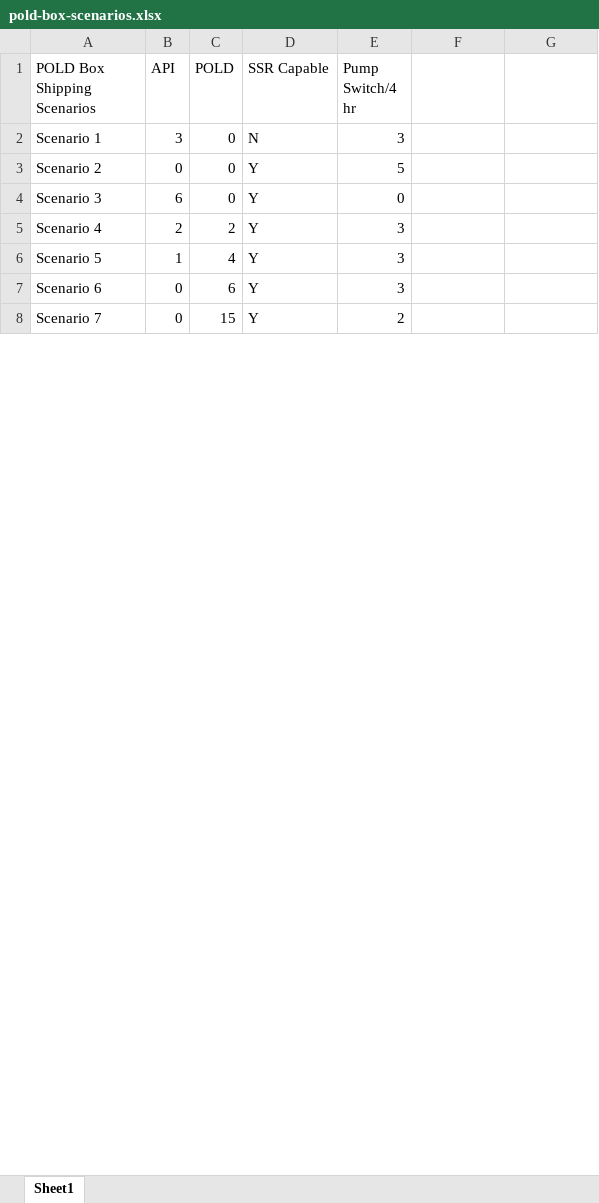
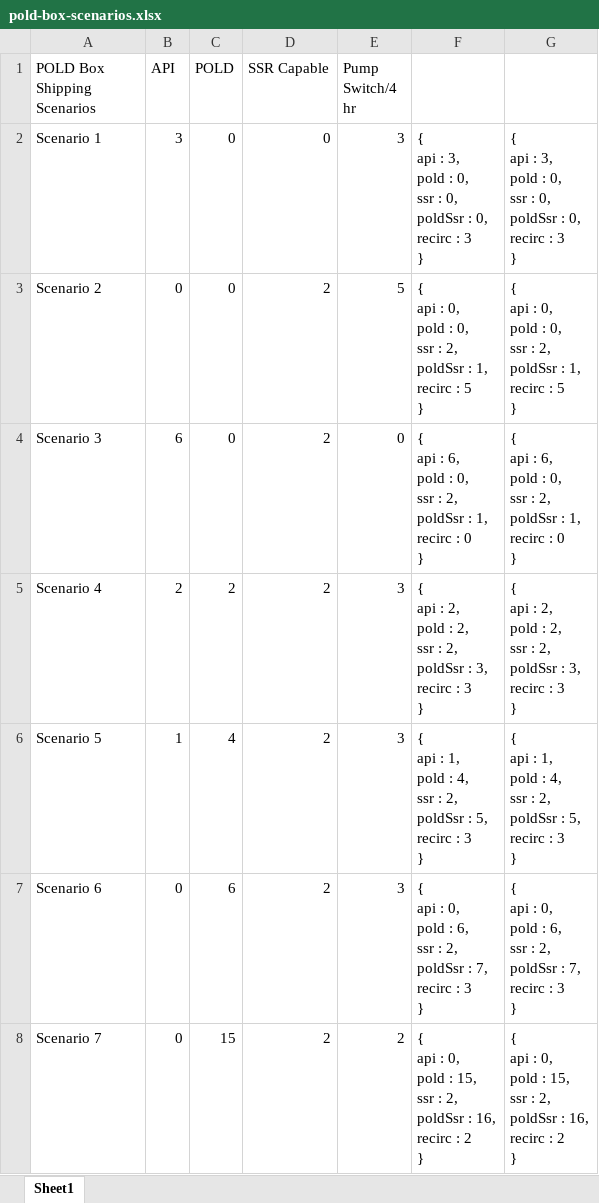
Before and after one commit to jesselafica/shs, an Excel workbook: sites/packing-for-peanuts/pold-box-scenarios.xlsx, sheet Sheet1, drawn as a sheet; only a part is shown; values as stored, in another font and other column widths than the file's, no borders; ↵ is a line break in a cell; the diff covers the shown part only; the diff names each change by its address in the sheet, - before the commit and + after, or states it on an @@ line.

Commit message:
Added poldScenarios array objects to scripts.js, ready to start logic

```diff
--- a/sites/packing-for-peanuts/pold-box-scenarios.xlsx (sheet Sheet1)
+++ b/sites/packing-for-peanuts/pold-box-scenarios.xlsx (sheet Sheet1)
-D2 (SSR Capable): N
+D2 (SSR Capable): 0
-F2: (empty)
+F2: { ↵ api : 3, ↵ pold : 0, ↵ ssr : 0, ↵ poldSsr : 0, ↵ recirc : 3 ↵ }
-G2: (empty)
+G2: { ↵ api : 3, ↵ pold : 0, ↵ ssr : 0, ↵ poldSsr : 0, ↵ recirc : 3 ↵ }
-D3:D8 (SSR Capable): Y
+D3:D8 (SSR Capable): 2
-F3: (empty)
+F3: { ↵ api : 0, ↵ pold : 0, ↵ ssr : 2, ↵ poldSsr : 1, ↵ recirc : 5 ↵ }
-G3: (empty)
+G3: { ↵ api : 0, ↵ pold : 0, ↵ ssr : 2, ↵ poldSsr : 1, ↵ recirc : 5 ↵ }
-F4: (empty)
+F4: { ↵ api : 6, ↵ pold : 0, ↵ ssr : 2, ↵ poldSsr : 1, ↵ recirc : 0 ↵ }
-G4: (empty)
+G4: { ↵ api : 6, ↵ pold : 0, ↵ ssr : 2, ↵ poldSsr : 1, ↵ recirc : 0 ↵ }
-F5: (empty)
+F5: { ↵ api : 2, ↵ pold : 2, ↵ ssr : 2, ↵ poldSsr : 3, ↵ recirc : 3 ↵ }
-G5: (empty)
+G5: { ↵ api : 2, ↵ pold : 2, ↵ ssr : 2, ↵ poldSsr : 3, ↵ recirc : 3 ↵ }
-F6: (empty)
+F6: { ↵ api : 1, ↵ pold : 4, ↵ ssr : 2, ↵ poldSsr : 5, ↵ recirc : 3 ↵ }
-G6: (empty)
+G6: { ↵ api : 1, ↵ pold : 4, ↵ ssr : 2, ↵ poldSsr : 5, ↵ recirc : 3 ↵ }
-F7: (empty)
+F7: { ↵ api : 0, ↵ pold : 6, ↵ ssr : 2, ↵ poldSsr : 7, ↵ recirc : 3 ↵ }
-G7: (empty)
+G7: { ↵ api : 0, ↵ pold : 6, ↵ ssr : 2, ↵ poldSsr : 7, ↵ recirc : 3 ↵ }
-F8: (empty)
+F8: { ↵ api : 0, ↵ pold : 15, ↵ ssr : 2, ↵ poldSsr : 16, ↵ recirc : 2 ↵ }
-G8: (empty)
+G8: { ↵ api : 0, ↵ pold : 15, ↵ ssr : 2, ↵ poldSsr : 16, ↵ recirc : 2 ↵ }
```
Also changed, not shown: 1 added row and 18 edited cells elsewhere in this sheet, 2 other files.
